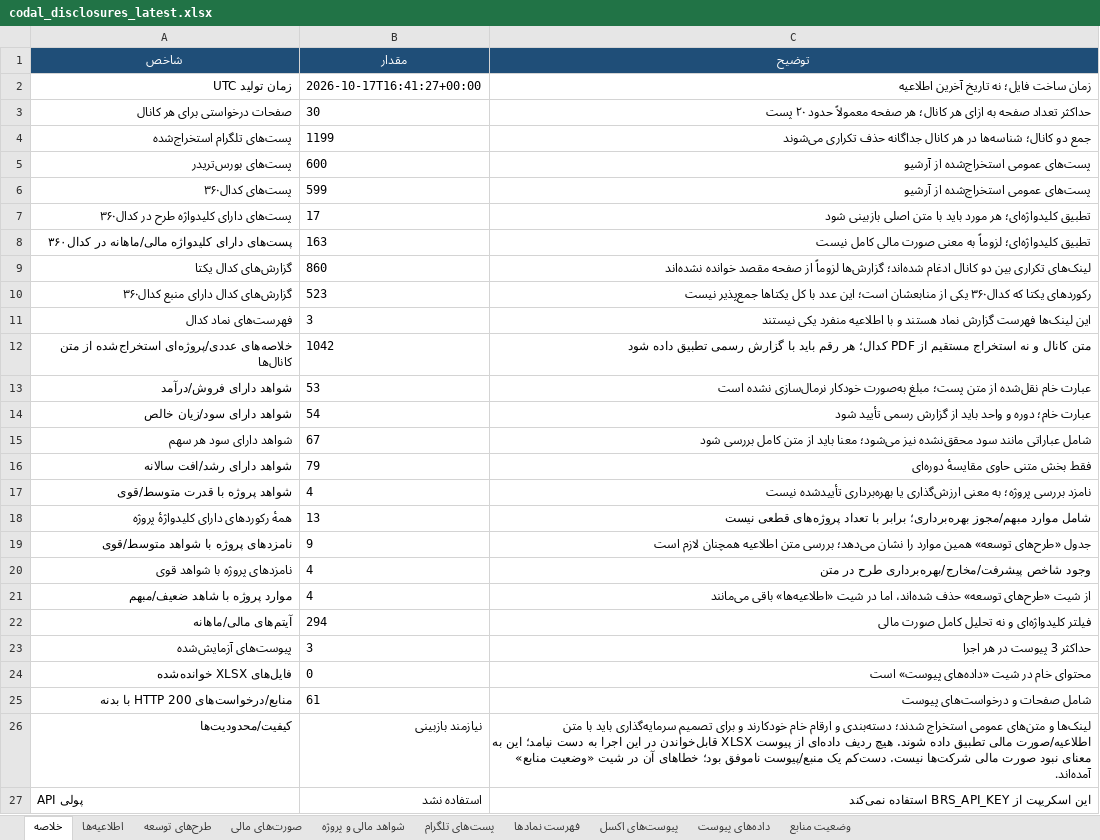
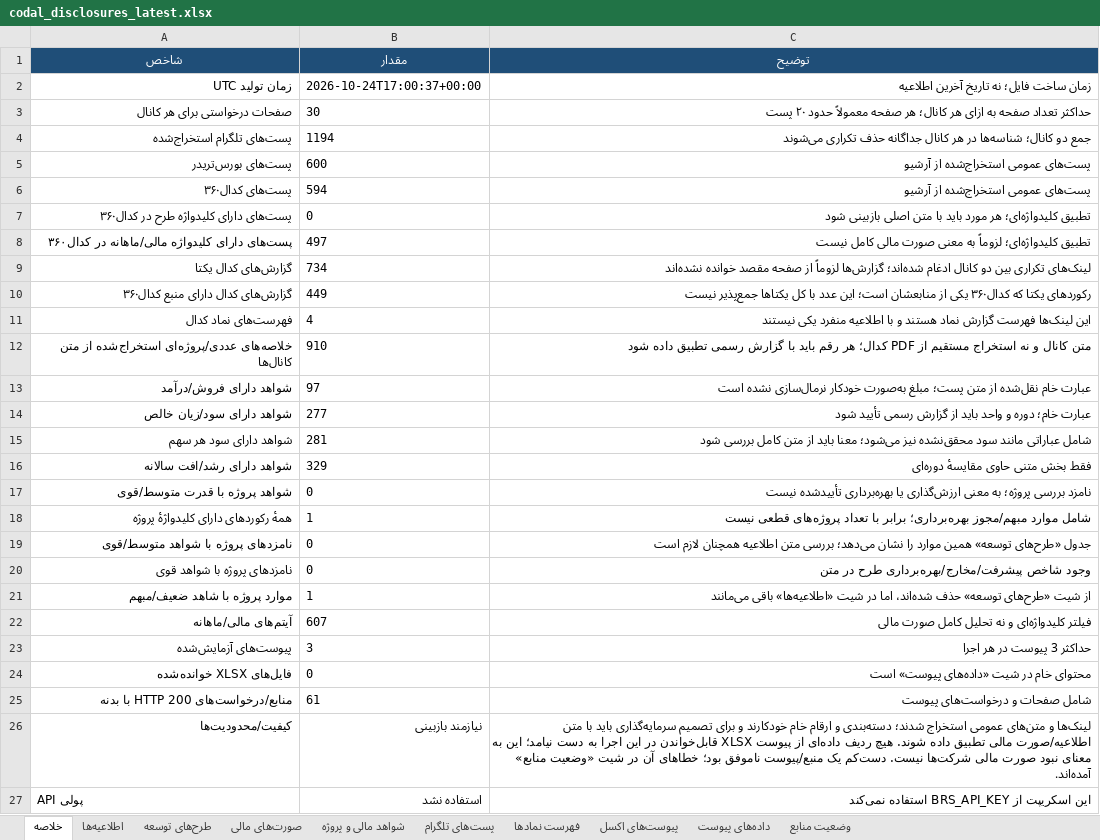
Before and after one commit to Hhh1370/radar-bourse, an Excel workbook: data/codal_disclosures_latest.xlsx, sheet خلاصه, drawn as a sheet; values as stored, in another font and other column widths than the file's, no borders; the diff names each change by its address in the sheet, - before the commit and + after, or states it on an @@ line.

```diff
--- a/data/codal_disclosures_latest.xlsx (sheet خلاصه)
+++ b/data/codal_disclosures_latest.xlsx (sheet خلاصه)
-B2 (مقدار): 2026-10-17T16:41:27+00:00
+B2 (مقدار): 2026-10-24T17:00:37+00:00
-B4 (مقدار): 1199
+B4 (مقدار): 1194
-B6 (مقدار): 599
+B6 (مقدار): 594
-B7 (مقدار): 17
+B7 (مقدار): 0
-B8 (مقدار): 163
+B8 (مقدار): 497
-B9 (مقدار): 860
+B9 (مقدار): 734
-B10 (مقدار): 523
+B10 (مقدار): 449
-B11 (مقدار): 3
+B11 (مقدار): 4
-B12 (مقدار): 1042
+B12 (مقدار): 910
-B13 (مقدار): 53
+B13 (مقدار): 97
-B14 (مقدار): 54
+B14 (مقدار): 277
-B15 (مقدار): 67
+B15 (مقدار): 281
-B16 (مقدار): 79
+B16 (مقدار): 329
-B17 (مقدار): 4
+B17 (مقدار): 0
-B18 (مقدار): 13
+B18 (مقدار): 1
-B19 (مقدار): 9
+B19 (مقدار): 0
-B20 (مقدار): 4
+B20 (مقدار): 0
-B21 (مقدار): 4
+B21 (مقدار): 1
-B22 (مقدار): 294
+B22 (مقدار): 607
```
Also changed, not shown: sheet شواهد مالی و پروژه, sheet پست‌های تلگرام, sheet اطلاعیه‌ها, sheet صورت‌های مالی, sheet وضعیت منابع, sheet طرح‌های توسعه, 2 more sheets, 1 other file.
